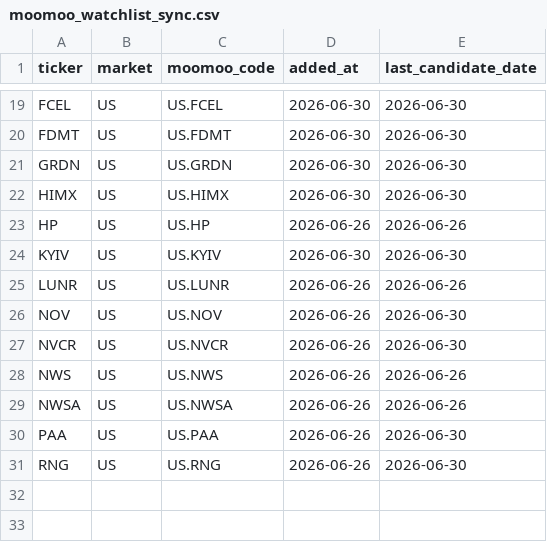
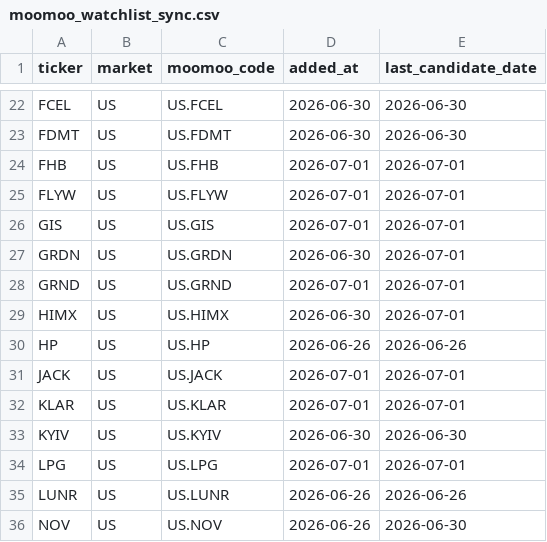
Before and after one commit to ishikawa238/Claude_Ishikawa, a CSV file: Investment/investment_support/moomoo_watchlist_sync.csv, drawn as a sheet; only a part is shown, gaps mark what is left out; the shorter side is filled out with more unchanged rows; the diff covers the shown part only.

Commit message:
Auto-commit (2026-07-04): Investment (3 files)

```diff
--- a/Investment/investment_support/moomoo_watchlist_sync.csv
+++ b/Investment/investment_support/moomoo_watchlist_sync.csv
@@ -20,6 +23,13 @@ FCEL,US,US.FCEL,2026-06-30,2026-06-30
 FDMT,US,US.FDMT,2026-06-30,2026-06-30
-GRDN,US,US.GRDN,2026-06-30,2026-06-30
-HIMX,US,US.HIMX,2026-06-30,2026-06-30
+FHB,US,US.FHB,2026-07-01,2026-07-01
+FLYW,US,US.FLYW,2026-07-01,2026-07-01
+GIS,US,US.GIS,2026-07-01,2026-07-01
+GRDN,US,US.GRDN,2026-06-30,2026-07-01
+GRND,US,US.GRND,2026-07-01,2026-07-01
+HIMX,US,US.HIMX,2026-06-30,2026-07-01
 HP,US,US.HP,2026-06-26,2026-06-26
+JACK,US,US.JACK,2026-07-01,2026-07-01
+KLAR,US,US.KLAR,2026-07-01,2026-07-01
 KYIV,US,US.KYIV,2026-06-30,2026-06-30
+LPG,US,US.LPG,2026-07-01,2026-07-01
 LUNR,US,US.LUNR,2026-06-26,2026-06-26
```
Also changed, not shown: 3 added rows and 3 edited cells elsewhere in this file, 2 other files.
